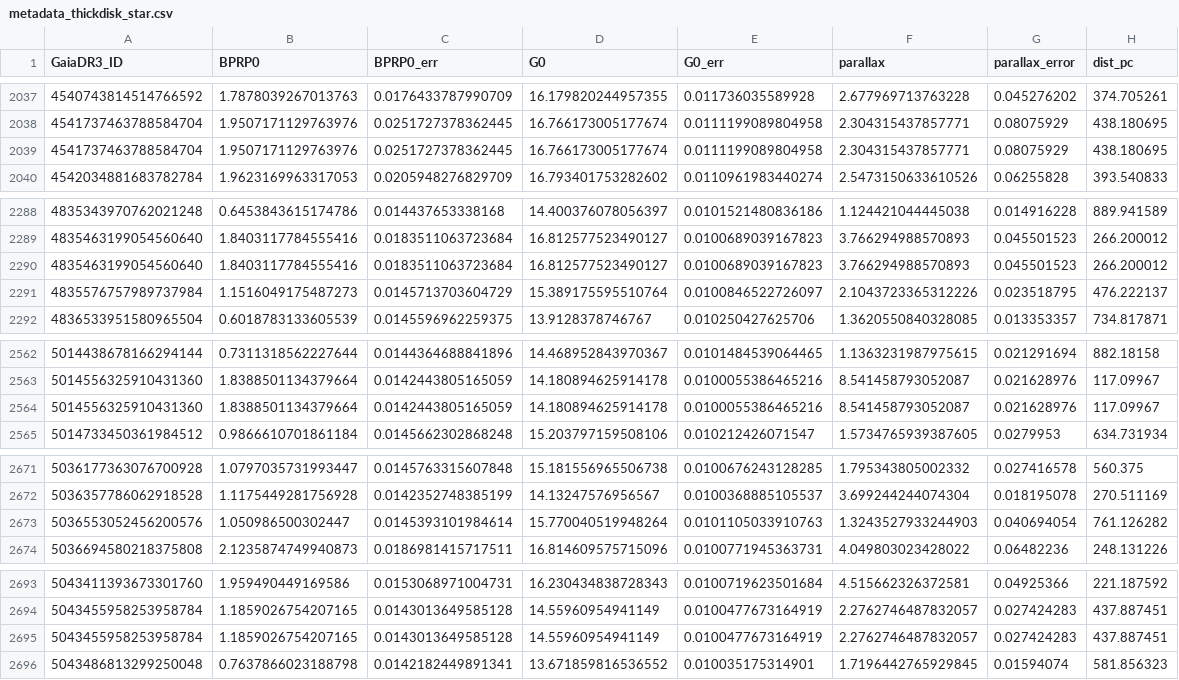
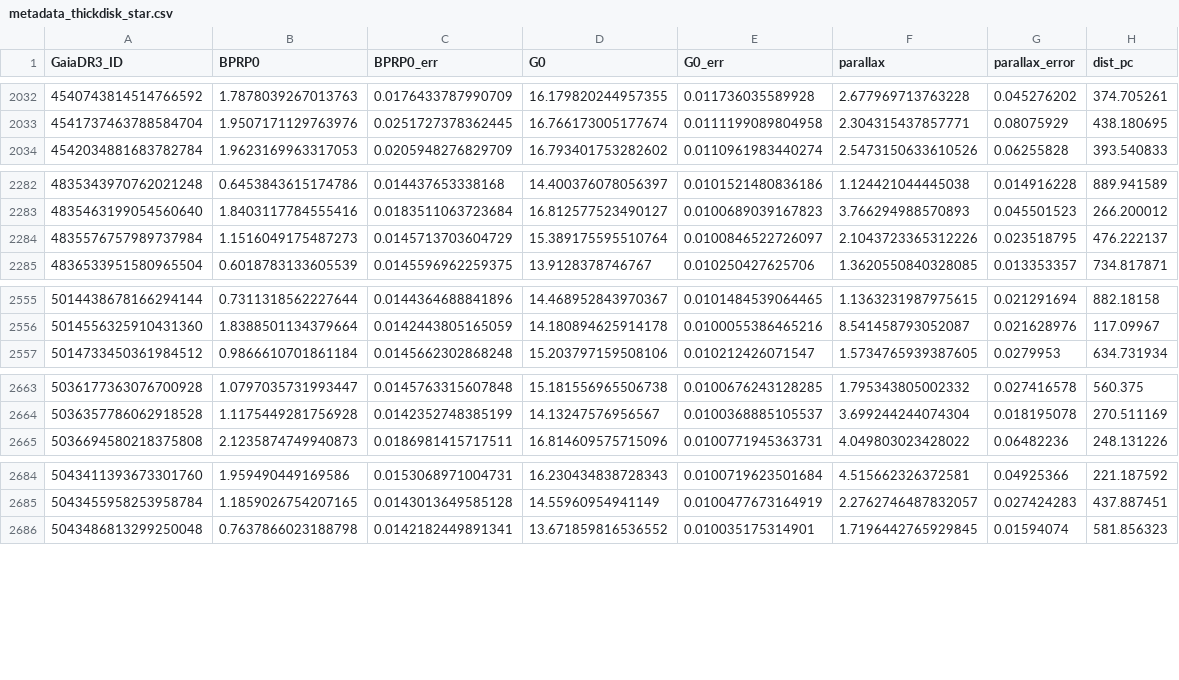
Before and after one commit to philvanlane/encotess, a CSV file: encotess/data/metadata_thickdisk_star.csv, drawn as a sheet; only a part is shown, gaps mark what is left out; the diff covers the shown part only; the diff names each change by its address in the sheet, - before the commit and + after, or states it on an @@ line.

```diff
--- a/encotess/data/metadata_thickdisk_star.csv
+++ b/encotess/data/metadata_thickdisk_star.csv
-row 2039: 4541737463788584704 | 1.9507171129763976 | 0.0251727378362445 | 16.766173005177674 | 0.0111199089804958 | 2.304315437857771 | 0.08075929 | 438.180695
-row 2290: 4835463199054560640 | 1.8403117784555416 | 0.0183511063723684 | 16.812577523490127 | 0.0100689039167823 | 3.766294988570893 | 0.045501523 | 266.200012
-row 2564: 5014556325910431360 | 1.8388501134379664 | 0.0142443805165059 | 14.180894625914178 | 0.0100055386465216 | 8.541458793052087 | 0.021628976 | 117.09967
-row 2673: 5036553052456200576 | 1.050986500302447 | 0.0145393101984614 | 15.770040519948264 | 0.0101105033910763 | 1.3243527933244903 | 0.040694054 | 761.126282
-row 2695: 5043455958253958784 | 1.1859026754207165 | 0.0143013649585128 | 14.55960954941149 | 0.0100477673164919 | 2.2762746487832057 | 0.027424283 | 437.887451
```
Also changed, not shown: 14 removed rows elsewhere in this file, 23 other files.
